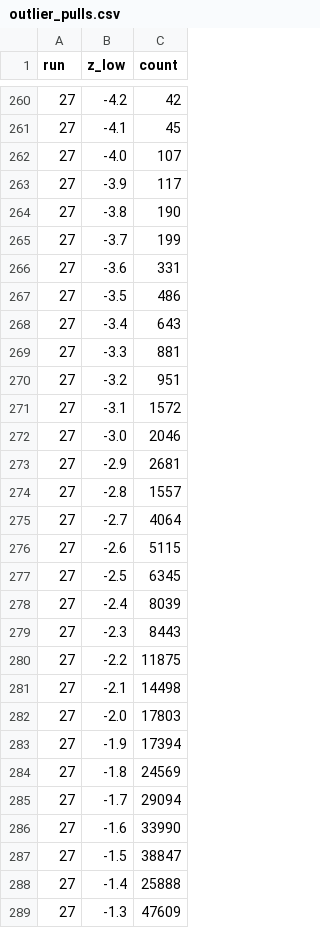
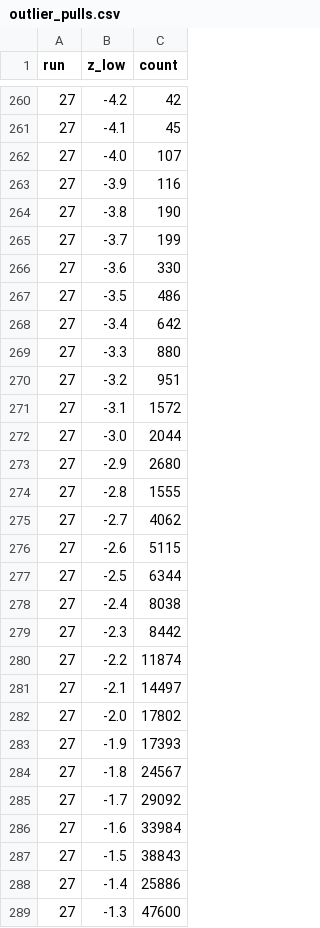
Before and after one commit to jjgomezcadenas/CryspLight, a CSV file: fullsim_analysis/results/bench/2026-10-22/outlier_pulls.csv, drawn as a sheet; only a part is shown, gaps mark what is left out; the diff covers the shown part only.

```diff
--- a/fullsim_analysis/results/bench/2026-10-22/outlier_pulls.csv
+++ b/fullsim_analysis/results/bench/2026-10-22/outlier_pulls.csv
@@ -262,28 +262,28 @@ run,z_low,count
 27,-4.0,107
-27,-3.9,117
+27,-3.9,116
 27,-3.8,190
 27,-3.7,199
-27,-3.6,331
+27,-3.6,330
 27,-3.5,486
-27,-3.4,643
-27,-3.3,881
+27,-3.4,642
+27,-3.3,880
 27,-3.2,951
 27,-3.1,1572
-27,-3.0,2046
-27,-2.9,2681
-27,-2.8,1557
-27,-2.7,4064
+27,-3.0,2044
+27,-2.9,2680
+27,-2.8,1555
+27,-2.7,4062
 27,-2.6,5115
-27,-2.5,6345
-27,-2.4,8039
-27,-2.3,8443
-27,-2.2,11875
-27,-2.1,14498
-27,-2.0,17803
-27,-1.9,17394
-27,-1.8,24569
-27,-1.7,29094
-27,-1.6,33990
-27,-1.5,38847
-27,-1.4,25888
-27,-1.3,47609
+27,-2.5,6344
+27,-2.4,8038
+27,-2.3,8442
+27,-2.2,11874
+27,-2.1,14497
+27,-2.0,17802
+27,-1.9,17393
+27,-1.8,24567
+27,-1.7,29092
+27,-1.6,33984
+27,-1.5,38843
+27,-1.4,25886
+27,-1.3,47600
```
Also changed, not shown: 176 edited cells elsewhere in this file, fullsim_analysis/results/bench/2026-10-22/channel_noise.csv, fullsim_analysis/results/bench/2026-10-22/common_mode.csv, 24 other files.
